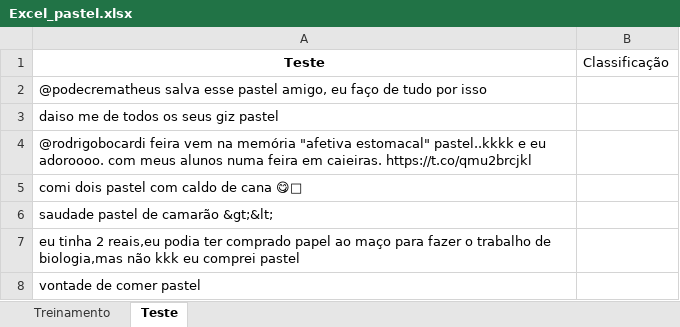
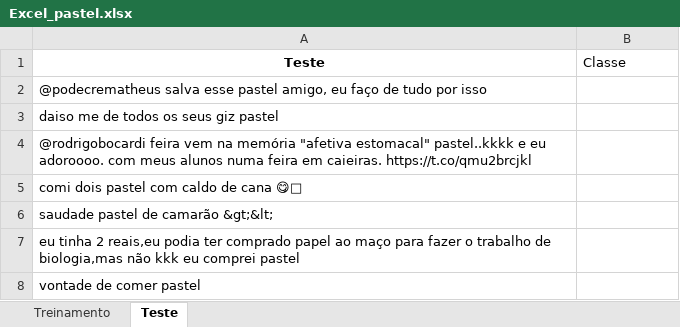
Before and after one commit to danielminson/projeto2_cd, an Excel workbook: Excel_pastel.xlsx, sheet Teste, drawn as a sheet; only a part is shown; values as stored, in another font and other column widths than the file's, no borders; the diff names each change by its address in the sheet, - before the commit and + after, or states it on an @@ line.

```diff
--- a/Excel_pastel.xlsx (sheet Teste)
+++ b/Excel_pastel.xlsx (sheet Teste)
-B1: Classificação
+B1: Classe
```
Also changed, not shown: Teste.xlsx, Treinamento.xlsx, 1 other file.
